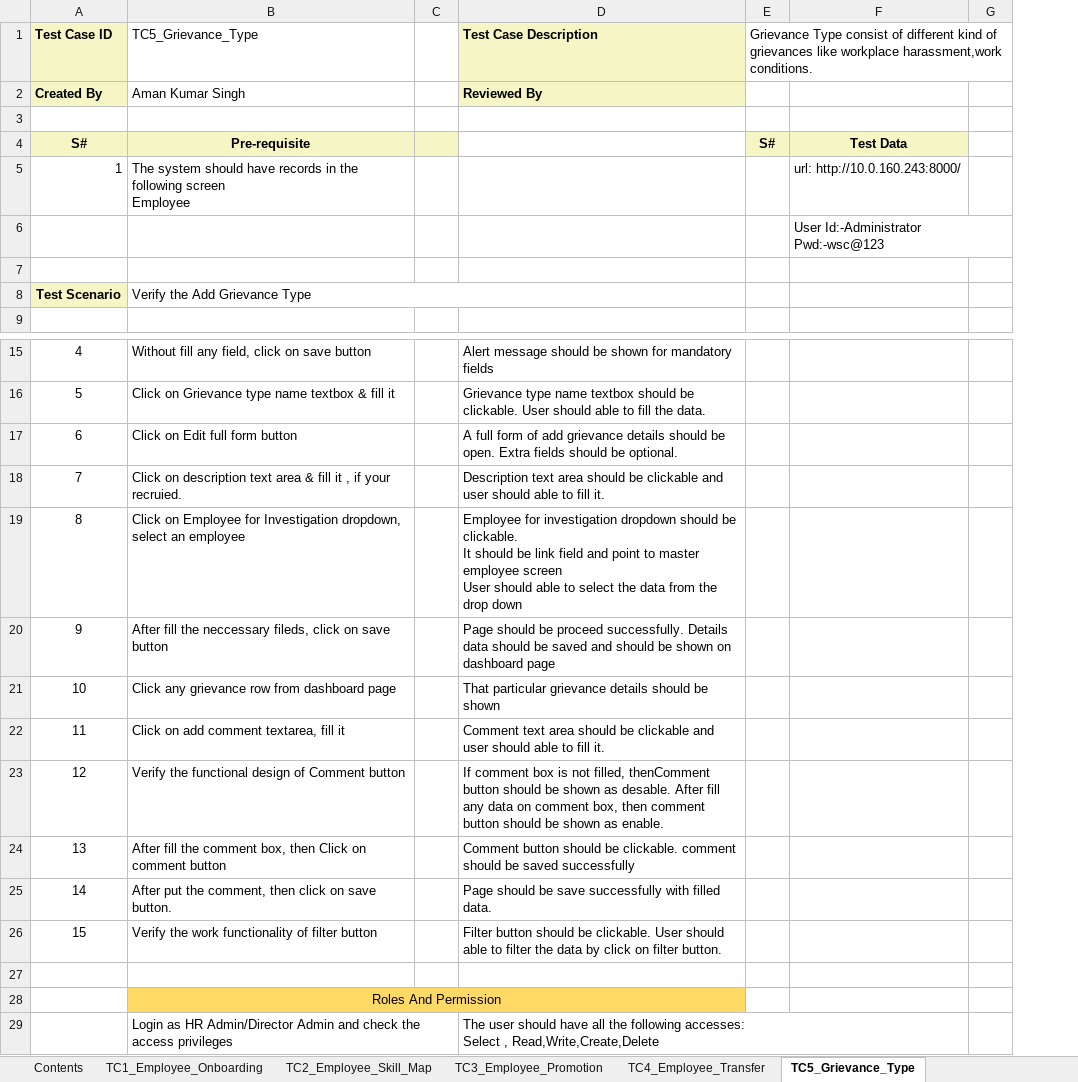
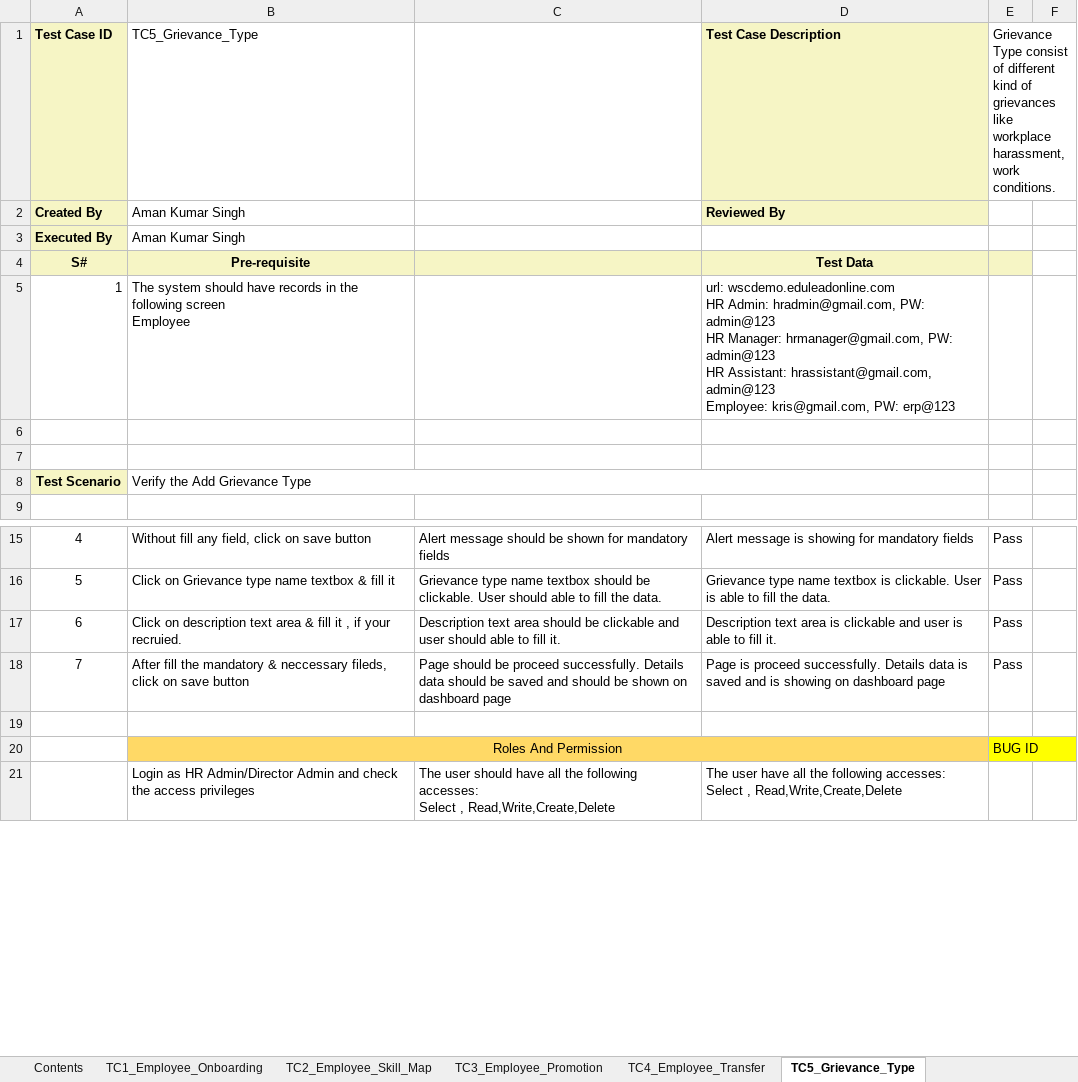
Before and after one commit to subhodeepGit/SOUL-Documents, an Excel workbook: WSC/Test Report/HRMS/WSC HRMS_Employee Lifecycle.xlsx, sheet TC5_Grievance_Type, drawn as a sheet; only a part is shown, gaps mark what is left out; values as stored, in another font and other column widths than the file's, no borders; removed rows and columns are numbered as before the commit, all else as after; ↵ is a line break in a cell; the diff names each change by its address in the sheet, - before the commit and + after, or states it on an @@ line.

```diff
--- a/WSC/Test Report/HRMS/WSC HRMS_Employee Lifecycle.xlsx (sheet TC5_Grievance_Type)
+++ b/WSC/Test Report/HRMS/WSC HRMS_Employee Lifecycle.xlsx (sheet TC5_Grievance_Type)
-column C, empty
-column E, rows 1-4: Grievance Type consist of different kind of grievances like workplace harassment,work conditions. |  |  | S#
-column F, rows 4-6: Test Data | url: http://10.0.160.243:8000/ | User Id:-Administrator Pwd:-wsc@123
+column D, rows 1-5: Test Case Description | Reviewed By |  | Test Data | url: wscdemo.eduleadonline.com ↵ HR Admin: hradmin@gmail.com, PW: admin@123 ↵ HR Manager: hrmanager@gmail.com, PW: admin@123 ↵ HR Assistant: hrassistant@gmail.com, admin@123 ↵ Employee: kris@gmail.com, PW: erp@123; rows 15-21: Alert message is showing for mandatory fields | Grievance type name textbox is clickable. User is able to fill the data. | Description text area is clickable and user is able to fill it. | Page is proceed successfully. Details data is saved and is showing on dashboard page |  |  | The user have all the following accesses: ↵ Select , Read,Write,Create,Delete
+column E, row 1: Grievance Type consist of different kind of grievances like workplace harassment,work conditions.; rows 15-20: Pass | Pass | Pass | Pass |  | BUG ID
-C1: Test Case Description
+C1: (empty)
-C1:C2 fill: #F6F5C5
+C1:C2 fill: none
-C2: Reviewed By
+C2: (empty)
-row 3: (empty)
+row 3: Executed By | Aman Kumar Singh
-A3 fill: none
+A3 fill: #F6F5C5
-C4 fill: none
+C4 fill: #F6F5C5
-row 17: 6 | Click on Edit full form button |  | A full form of add grievance details should be open. Extra fields should be optional.
-A17: 7
+A17: 6
-row 19: 8 | Click on Employee for Investigation dropdown, select an employee |  | Employee for investigation dropdown should be clickable. ↵ It should be link field and point to master employee screen ↵ User should able to select the data from the drop down
-A18: 9
+A18: 7
-B18: …fill the neccessary fileds,…
+B18: …fill the mandatory & neccessary fileds,…
-row 21: 10 | Click any grievance row from dashboard page |  | That particular grievance details should be shown
-row 22: 11 | Click on add comment textarea, fill it |  | Comment text area should be clickable and user should able to fill it.
-row 23: 12 | Verify the functional design of Comment button |  | If comment box is not filled, thenComment button should be shown as desable. After fill any data on comment box, then comment button should be shown as enable.
-row 24: 13 | After fill the comment box, then Click on comment button |  | Comment button should be clickable. comment should be saved successfully
-row 25: 14 | After put the comment, then click on save button. |  | Page should be save successfully with filled data.
-row 26: 15 | Verify the work functionality of filter button |  | Filter button should be clickable. User should able to filter the data by click on filter button.
```
Also changed, not shown: sheet TC6_Employee_Grievance, sheet TC12_Employee_Resignation, sheet TC15_Suggestion Committee, sheet TC13_Employee_Re-engagement, sheet TC10_Employee_Profile_Updation.
